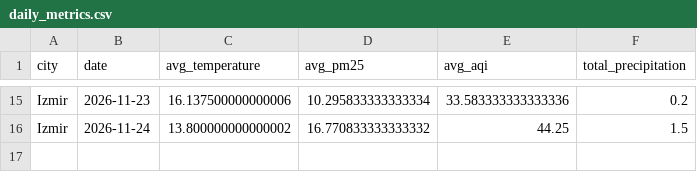
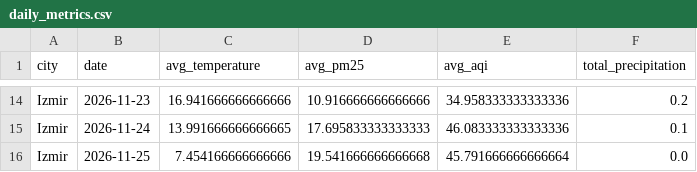
Before and after one commit to furkankucuk61/turkey-weather-analytics, a CSV file: reports/daily_metrics.csv, drawn as a sheet; only a part is shown, gaps mark what is left out; addresses are those after the commit; the diff covers the shown part only; the diff names each change by its address in the sheet, - before the commit and + after, or states it on an @@ line.

```diff
--- a/reports/daily_metrics.csv
+++ b/reports/daily_metrics.csv
-C14 (avg_temperature): 16.137500000000006
+C14 (avg_temperature): 16.941666666666666
-D14 (avg_pm25): 10.295833333333334
+D14 (avg_pm25): 10.916666666666666
-E14 (avg_aqi): 33.583333333333336
+E14 (avg_aqi): 34.958333333333336
-C15 (avg_temperature): 13.800000000000002
+C15 (avg_temperature): 13.991666666666665
-D15 (avg_pm25): 16.770833333333332
+D15 (avg_pm25): 17.695833333333333
-E15 (avg_aqi): 44.25
+E15 (avg_aqi): 46.083333333333336
-F15 (total_precipitation): 1.5
+F15 (total_precipitation): 0.1
+row 16: Izmir | 2026-11-25 | 7.454166666666666 | 19.541666666666668 | 45.791666666666664 | 0.0
```
Also changed, not shown: 6 added rows, 7 removed rows and 22 edited cells elsewhere in this file, data/processed/cleaned_weather_air_quality.csv, data/processed/turkey_weather_air_quality.csv, 17 other files.
